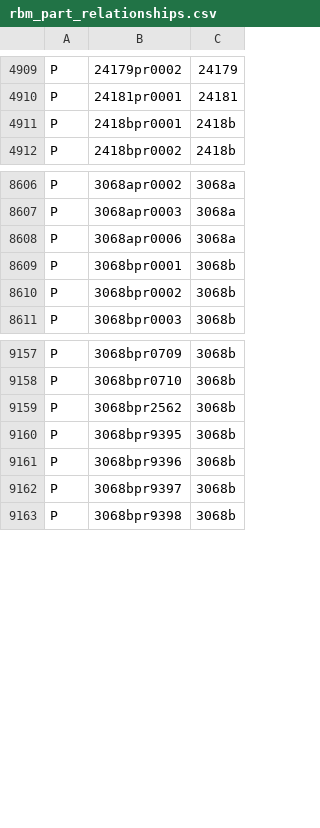
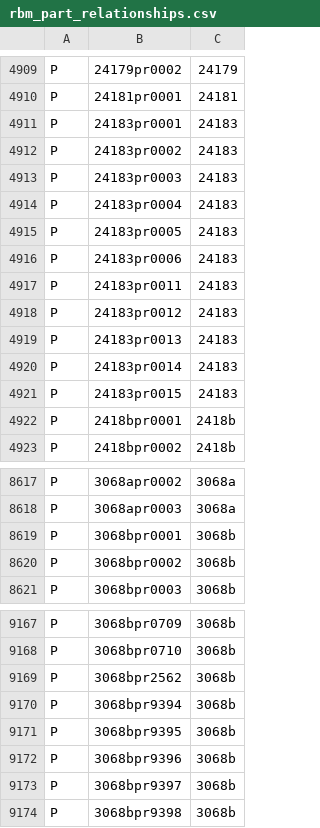
Before and after one commit to ojuuji/rbmerge, a CSV file: tables/rbm_part_relationships.csv, drawn as a sheet; only a part is shown, gaps mark what is left out.

```diff
--- a/tables/rbm_part_relationships.csv
+++ b/tables/rbm_part_relationships.csv
@@ -4910,2 +4910,13 @@ P,24179pr0002,24179
 P,24181pr0001,24181
+P,24183pr0001,24183
+P,24183pr0002,24183
+P,24183pr0003,24183
+P,24183pr0004,24183
+P,24183pr0005,24183
+P,24183pr0006,24183
+P,24183pr0011,24183
+P,24183pr0012,24183
+P,24183pr0013,24183
+P,24183pr0014,24183
+P,24183pr0015,24183
 P,2418bpr0001,2418b
@@ -8607,3 +8618,2 @@ P,3068apr0002,3068a
 P,3068apr0003,3068a
-P,3068apr0006,3068a
 P,3068bpr0001,3068b
@@ -9159,2 +9169,3 @@ P,3068bpr0710,3068b
 P,3068bpr2562,3068b
+P,3068bpr9394,3068b
 P,3068bpr9395,3068b
```
